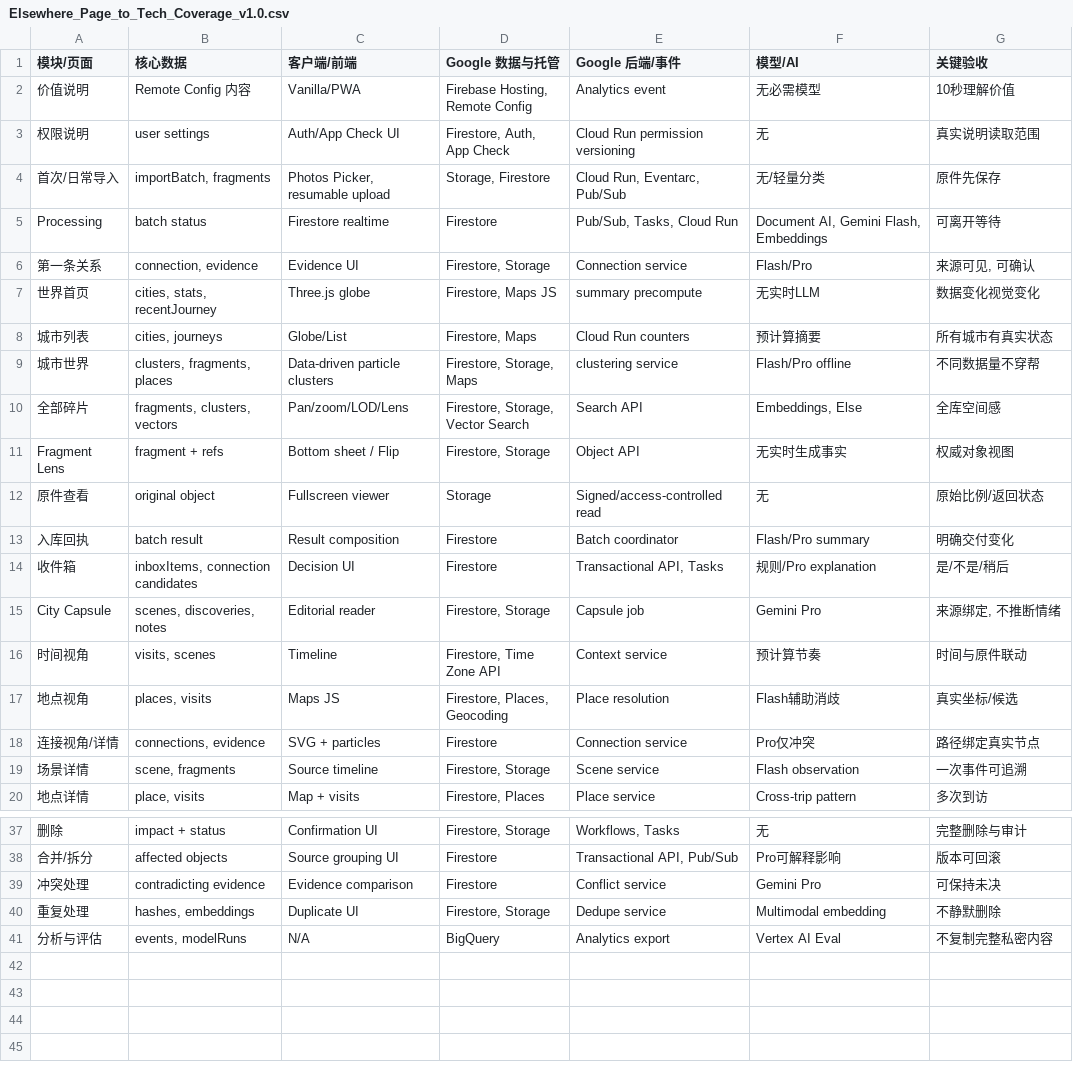
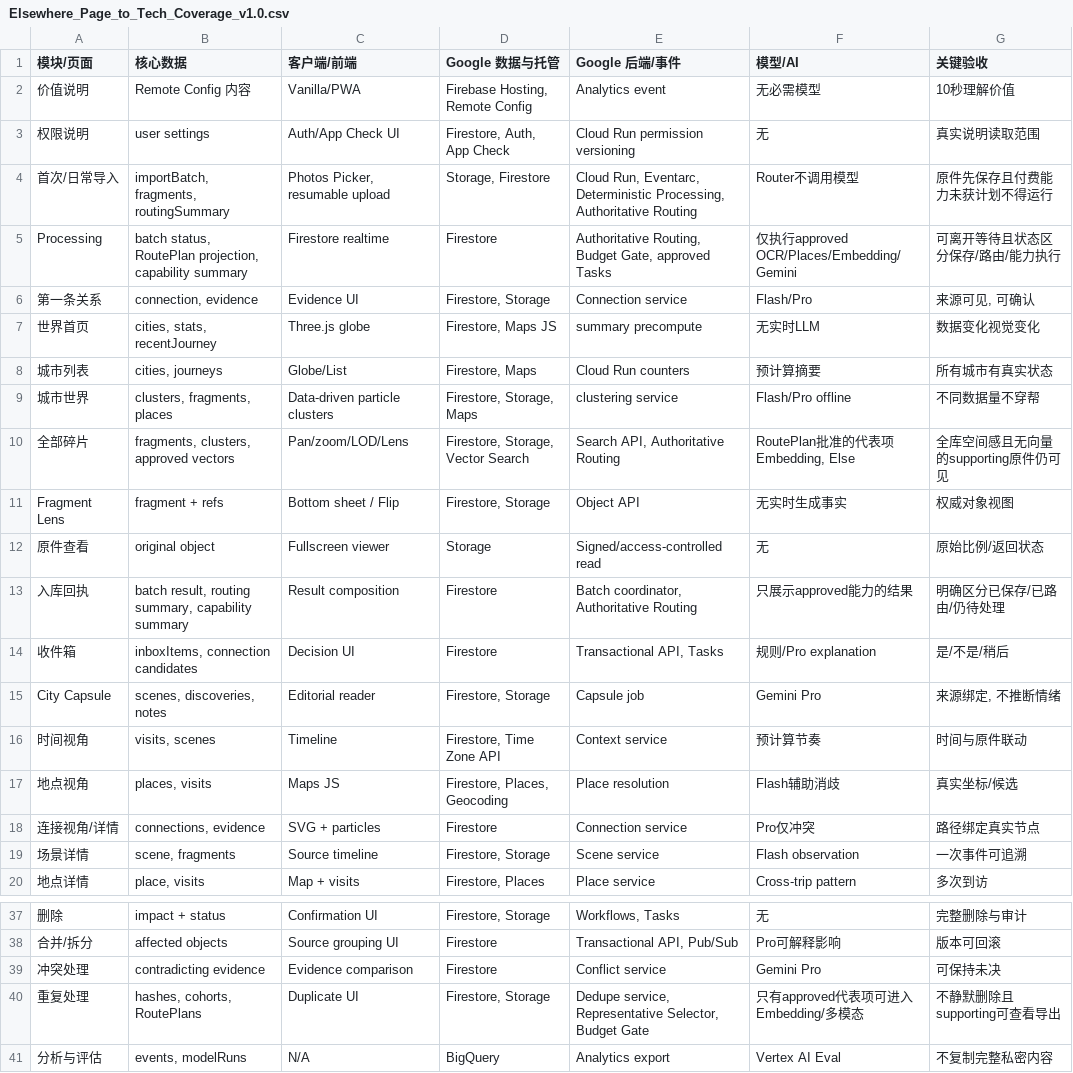
Before and after one commit to tangoliver222/trip_memory_elsewhere, a CSV file: docs/Elsewhere_Page_to_Tech_Coverage_v1.0.csv, drawn as a sheet; only a part is shown, gaps mark what is left out; the diff names each change by its address in the sheet, - before the commit and + after, or states it on an @@ line.

Commit message:
docs(architecture): add authoritative routing layer

```diff
--- a/docs/Elsewhere_Page_to_Tech_Coverage_v1.0.csv
+++ b/docs/Elsewhere_Page_to_Tech_Coverage_v1.0.csv
-B4 (核心数据): importBatch, fragments
+B4 (核心数据): importBatch, fragments, routingSummary
-E4 (Google 后端/事件): …Run, Eventarc, Pub/Sub
+E4 (Google 后端/事件): …Run, Eventarc, Deterministic Processing, Authoritative Routing
-F4 (模型/AI): 无/轻量分类
+F4 (模型/AI): Router不调用模型
-G4 (关键验收): 原件先保存
+G4 (关键验收): 原件先保存且付费能力未获计划不得运行
-B5 (核心数据): batch status
+B5 (核心数据): batch status, RoutePlan projection, capability summary
-E5 (Google 后端/事件): Pub/Sub, Tasks, Cloud Run
+E5 (Google 后端/事件): Authoritative Routing, Budget Gate, approved Tasks
-F5 (模型/AI): Document AI, Gemini Flash, Embeddings
+F5 (模型/AI): 仅执行approved OCR/Places/Embedding/Gemini
-G5 (关键验收): 可离开等待
+G5 (关键验收): 可离开等待且状态区分保存/路由/能力执行
-B10 (核心数据): fragments, clusters, vectors
+B10 (核心数据): fragments, clusters, approved vectors
-E10 (Google 后端/事件): Search API
+E10 (Google 后端/事件): Search API, Authoritative Routing
-F10 (模型/AI): Embeddings, Else
+F10 (模型/AI): RoutePlan批准的代表项Embedding, Else
-G10 (关键验收): 全库空间感
+G10 (关键验收): 全库空间感且无向量的supporting原件仍可见
-B13 (核心数据): batch result
+B13 (核心数据): batch result, routing summary, capability summary
-E13 (Google 后端/事件): Batch coordinator
+E13 (Google 后端/事件): Batch coordinator, Authoritative Routing
-F13 (模型/AI): Flash/Pro summary
+F13 (模型/AI): 只展示approved能力的结果
-G13 (关键验收): 明确交付变化
+G13 (关键验收): 明确区分已保存/已路由/仍待处理
-B40 (核心数据): hashes, embeddings
+B40 (核心数据): hashes, cohorts, RoutePlans
-E40 (Google 后端/事件): Dedupe service
+E40 (Google 后端/事件): Dedupe service, Representative Selector, Budget Gate
-F40 (模型/AI): Multimodal embedding
+F40 (模型/AI): 只有approved代表项可进入Embedding/多模态
-G40 (关键验收): 不静默删除
+G40 (关键验收): 不静默删除且supporting可查看导出
```
Also changed, not shown: 6 other files.
